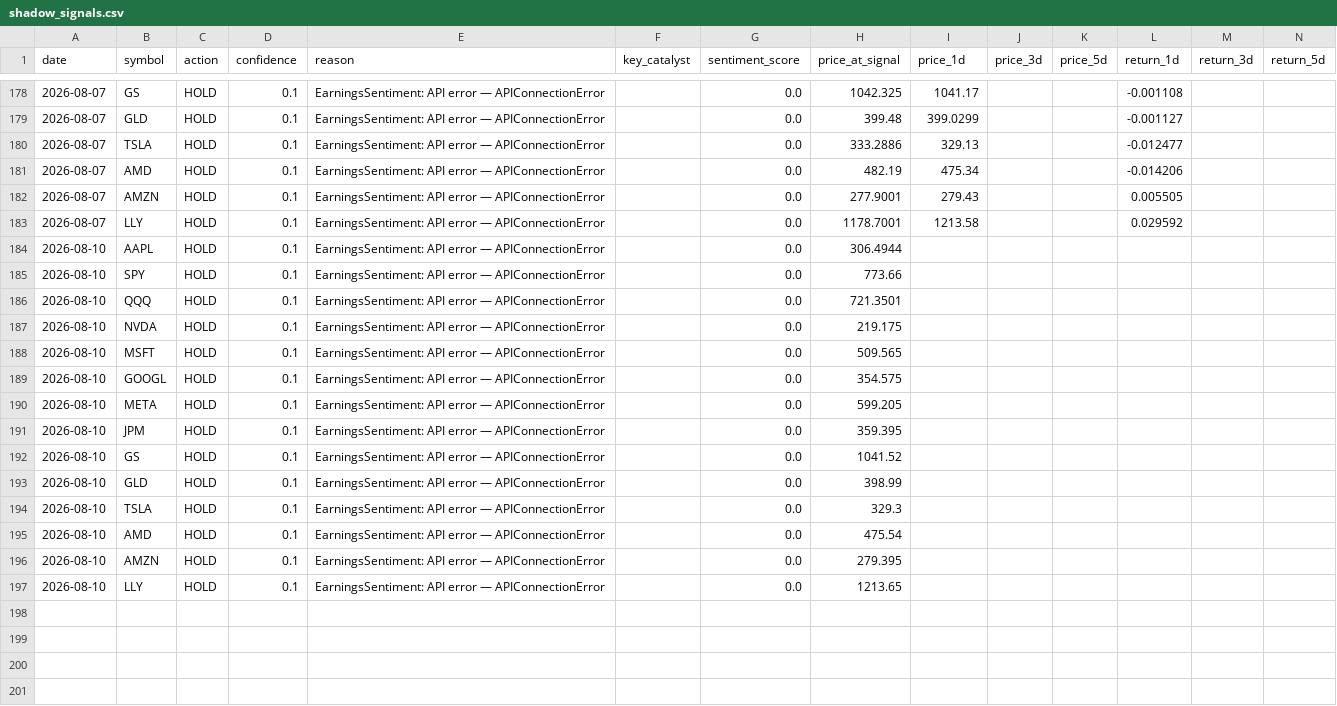
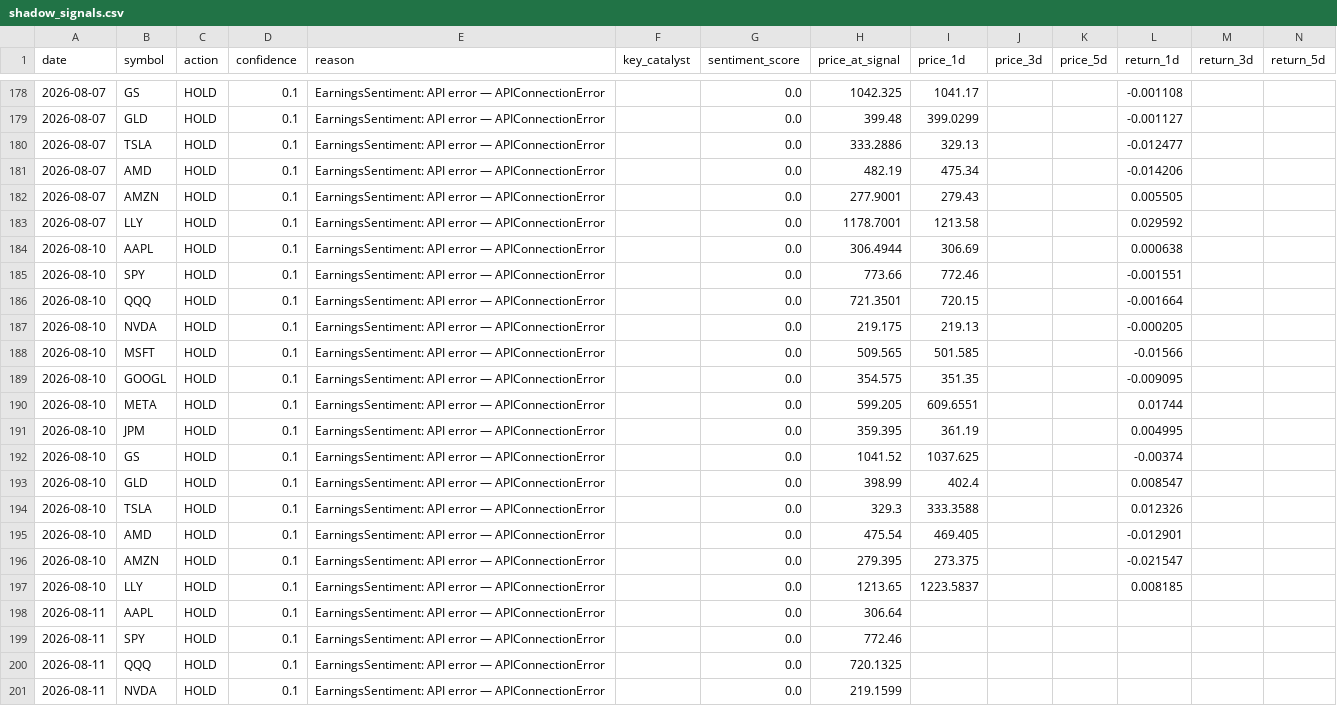
Before and after one commit to nathanflrs/mqc-arena, a CSV file: logs/shadow_signals.csv, drawn as a sheet; only a part is shown, gaps mark what is left out; the diff covers the shown part only.

```diff
--- a/logs/shadow_signals.csv
+++ b/logs/shadow_signals.csv
@@ -183,15 +183,19 @@ date,symbol,action,confidence,reason,key_catalyst,sentiment_score,price_at_signa
 2026-08-07,LLY,HOLD,0.1,EarningsSentiment: API error — APIConnectionError,,0.0,1178.7001,1213.58,,,0.029592,,
-2026-08-10,AAPL,HOLD,0.1,EarningsSentiment: API error — APIConnectionError,,0.0,306.4944,,,,,,
-2026-08-10,SPY,HOLD,0.1,EarningsSentiment: API error — APIConnectionError,,0.0,773.66,,,,,,
-2026-08-10,QQQ,HOLD,0.1,EarningsSentiment: API error — APIConnectionError,,0.0,721.3501,,,,,,
-2026-08-10,NVDA,HOLD,0.1,EarningsSentiment: API error — APIConnectionError,,0.0,219.175,,,,,,
-2026-08-10,MSFT,HOLD,0.1,EarningsSentiment: API error — APIConnectionError,,0.0,509.565,,,,,,
-2026-08-10,GOOGL,HOLD,0.1,EarningsSentiment: API error — APIConnectionError,,0.0,354.575,,,,,,
-2026-08-10,META,HOLD,0.1,EarningsSentiment: API error — APIConnectionError,,0.0,599.205,,,,,,
-2026-08-10,JPM,HOLD,0.1,EarningsSentiment: API error — APIConnectionError,,0.0,359.395,,,,,,
-2026-08-10,GS,HOLD,0.1,EarningsSentiment: API error — APIConnectionError,,0.0,1041.52,,,,,,
-2026-08-10,GLD,HOLD,0.1,EarningsSentiment: API error — APIConnectionError,,0.0,398.99,,,,,,
-2026-08-10,TSLA,HOLD,0.1,EarningsSentiment: API error — APIConnectionError,,0.0,329.3,,,,,,
-2026-08-10,AMD,HOLD,0.1,EarningsSentiment: API error — APIConnectionError,,0.0,475.54,,,,,,
-2026-08-10,AMZN,HOLD,0.1,EarningsSentiment: API error — APIConnectionError,,0.0,279.395,,,,,,
-2026-08-10,LLY,HOLD,0.1,EarningsSentiment: API error — APIConnectionError,,0.0,1213.65,,,,,,
+2026-08-10,AAPL,HOLD,0.1,EarningsSentiment: API error — APIConnectionError,,0.0,306.4944,306.69,,,0.000638,,
+2026-08-10,SPY,HOLD,0.1,EarningsSentiment: API error — APIConnectionError,,0.0,773.66,772.46,,,-0.001551,,
+2026-08-10,QQQ,HOLD,0.1,EarningsSentiment: API error — APIConnectionError,,0.0,721.3501,720.15,,,-0.001664,,
+2026-08-10,NVDA,HOLD,0.1,EarningsSentiment: API error — APIConnectionError,,0.0,219.175,219.13,,,-0.000205,,
+2026-08-10,MSFT,HOLD,0.1,EarningsSentiment: API error — APIConnectionError,,0.0,509.565,501.585,,,-0.01566,,
+2026-08-10,GOOGL,HOLD,0.1,EarningsSentiment: API error — APIConnectionError,,0.0,354.575,351.35,,,-0.009095,,
+2026-08-10,META,HOLD,0.1,EarningsSentiment: API error — APIConnectionError,,0.0,599.205,609.6551,,,0.01744,,
+2026-08-10,JPM,HOLD,0.1,EarningsSentiment: API error — APIConnectionError,,0.0,359.395,361.19,,,0.004995,,
+2026-08-10,GS,HOLD,0.1,EarningsSentiment: API error — APIConnectionError,,0.0,1041.52,1037.625,,,-0.00374,,
+2026-08-10,GLD,HOLD,0.1,EarningsSentiment: API error — APIConnectionError,,0.0,398.99,402.4,,,0.008547,,
+2026-08-10,TSLA,HOLD,0.1,EarningsSentiment: API error — APIConnectionError,,0.0,329.3,333.3588,,,0.012326,,
+2026-08-10,AMD,HOLD,0.1,EarningsSentiment: API error — APIConnectionError,,0.0,475.54,469.405,,,-0.012901,,
+2026-08-10,AMZN,HOLD,0.1,EarningsSentiment: API error — APIConnectionError,,0.0,279.395,273.375,,,-0.021547,,
+2026-08-10,LLY,HOLD,0.1,EarningsSentiment: API error — APIConnectionError,,0.0,1213.65,1223.5837,,,0.008185,,
+2026-08-11,AAPL,HOLD,0.1,EarningsSentiment: API error — APIConnectionError,,0.0,306.64,,,,,,
+2026-08-11,SPY,HOLD,0.1,EarningsSentiment: API error — APIConnectionError,,0.0,772.46,,,,,,
+2026-08-11,QQQ,HOLD,0.1,EarningsSentiment: API error — APIConnectionError,,0.0,720.1325,,,,,,
+2026-08-11,NVDA,HOLD,0.1,EarningsSentiment: API error — APIConnectionError,,0.0,219.1599,,,,,,
```
Also changed, not shown: 10 added rows and 28 edited cells elsewhere in this file.
